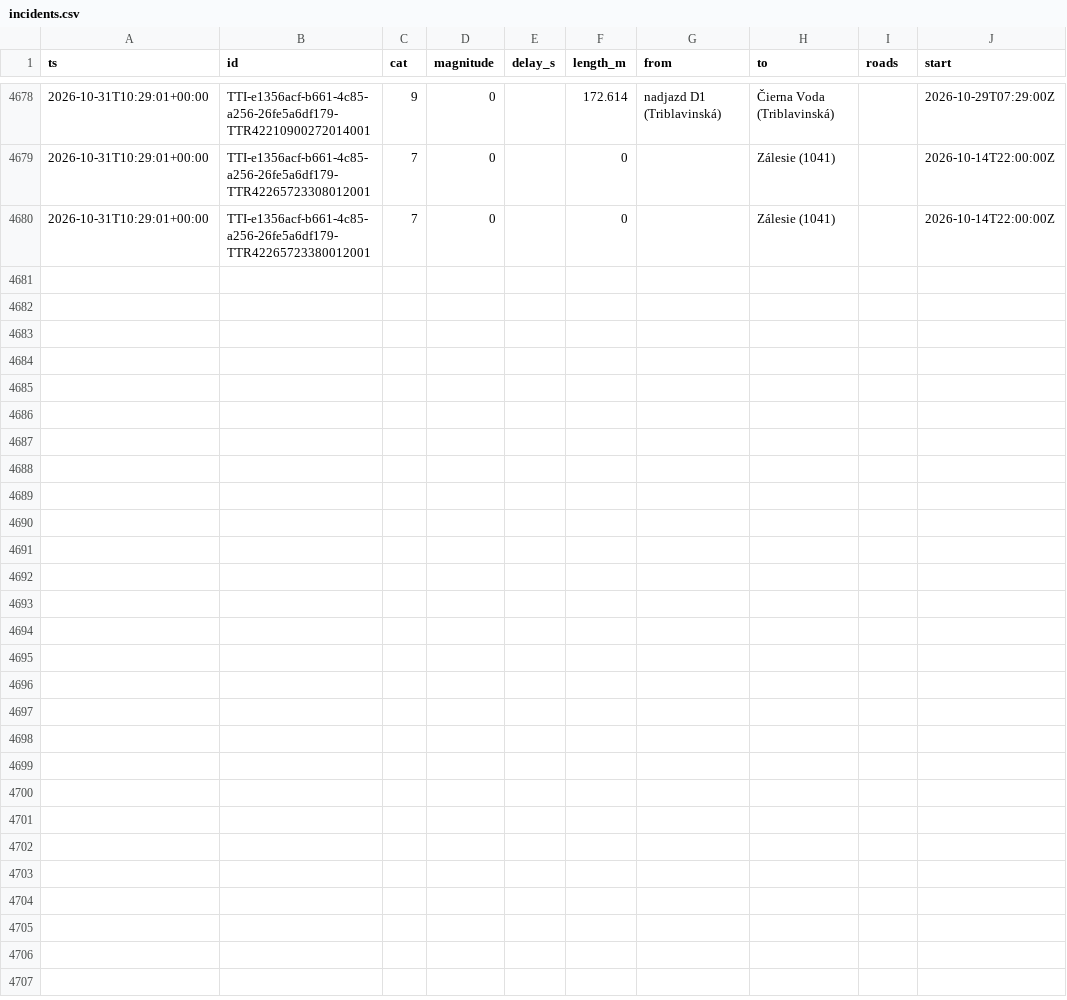
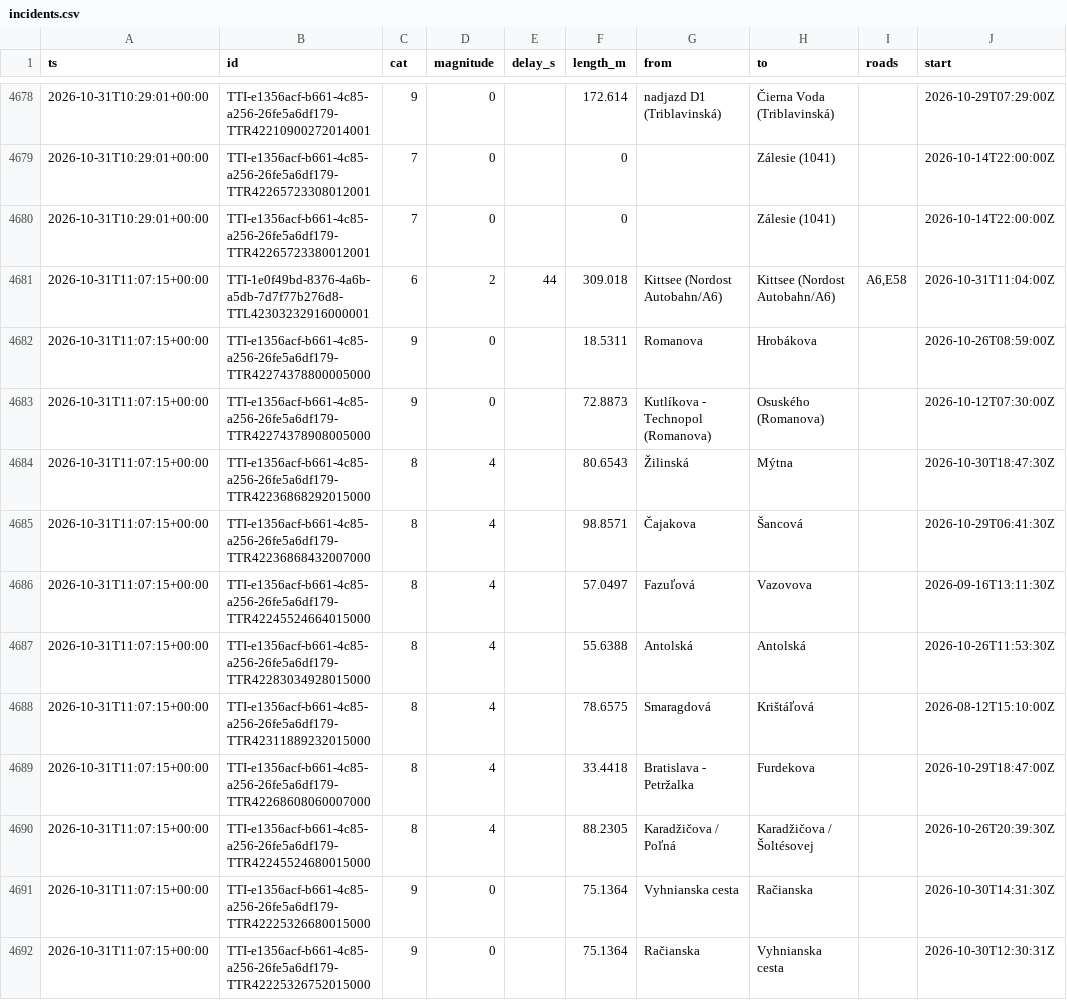
Before and after one commit to lalasonycierny/ba-livetraffic, a CSV file: data/incidents.csv, drawn as a sheet; only a part is shown, gaps mark what is left out; the diff covers the shown part only.

```diff
--- a/data/incidents.csv
+++ b/data/incidents.csv
@@ -4680 +4680,13 @@ ts,id,cat,magnitude,delay_s,length_m,from,to,roads,start
 2026-10-31T10:29:01+00:00,TTI-e1356acf-b661-4c85-a256-26fe5a6df179-TTR42265723380012001,7,0,,0,,Zálesie (1041),,2026-10-14T22:00:00Z
+2026-10-31T11:07:15+00:00,TTI-1e0f49bd-8376-4a6b-a5db-7d7f77b276d8-TTL42303232916000001,6,2,44,309.018,Kittsee (Nordost Autobahn/A6),Kittsee (Nordost Autobahn/A6),"A6,E58",2026-10-31T11:04:00Z
+2026-10-31T11:07:15+00:00,TTI-e1356acf-b661-4c85-a256-26fe5a6df179-TTR42274378800005000,9,0,,18.5311,Romanova,Hrobákova,,2026-10-26T08:59:00Z
+2026-10-31T11:07:15+00:00,TTI-e1356acf-b661-4c85-a256-26fe5a6df179-TTR42274378908005000,9,0,,72.8873,Kutlíkova - Technopol (Romanova),Osuského (Romanova),,2026-10-12T07:30:00Z
+2026-10-31T11:07:15+00:00,TTI-e1356acf-b661-4c85-a256-26fe5a6df179-TTR42236868292015000,8,4,,80.6543,Žilinská,Mýtna,,2026-10-30T18:47:30Z
+2026-10-31T11:07:15+00:00,TTI-e1356acf-b661-4c85-a256-26fe5a6df179-TTR42236868432007000,8,4,,98.8571,Čajakova,Šancová,,2026-10-29T06:41:30Z
+2026-10-31T11:07:15+00:00,TTI-e1356acf-b661-4c85-a256-26fe5a6df179-TTR42245524664015000,8,4,,57.0497,Fazuľová,Vazovova,,2026-09-16T13:11:30Z
+2026-10-31T11:07:15+00:00,TTI-e1356acf-b661-4c85-a256-26fe5a6df179-TTR42283034928015000,8,4,,55.6388,Antolská,Antolská,,2026-10-26T11:53:30Z
+2026-10-31T11:07:15+00:00,TTI-e1356acf-b661-4c85-a256-26fe5a6df179-TTR42311889232015000,8,4,,78.6575,Smaragdová,Krištáľová,,2026-08-12T15:10:00Z
+2026-10-31T11:07:15+00:00,TTI-e1356acf-b661-4c85-a256-26fe5a6df179-TTR42268608060007000,8,4,,33.4418,Bratislava - Petržalka,Furdekova,,2026-10-29T18:47:00Z
+2026-10-31T11:07:15+00:00,TTI-e1356acf-b661-4c85-a256-26fe5a6df179-TTR42245524680015000,8,4,,88.2305,Karadžičova / Poľná,Karadžičova / Šoltésovej,,2026-10-26T20:39:30Z
+2026-10-31T11:07:15+00:00,TTI-e1356acf-b661-4c85-a256-26fe5a6df179-TTR42225326680015000,9,0,,75.1364,Vyhnianska cesta,Račianska,,2026-10-30T14:31:30Z
+2026-10-31T11:07:15+00:00,TTI-e1356acf-b661-4c85-a256-26fe5a6df179-TTR42225326752015000,9,0,,75.1364,Račianska,Vyhnianska cesta,,2026-10-30T12:30:31Z
```
Also changed, not shown: 12 added rows elsewhere in this file, data/flow.csv.
